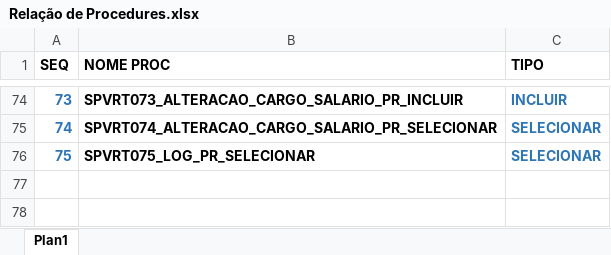
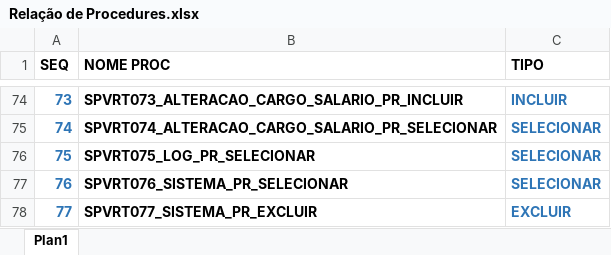
Before and after one commit to InfoTech2u/InfoTech2u, an Excel workbook: Verithus/Documentação/Relação de Procedures.xlsx, sheet Plan1, drawn as a sheet; only a part is shown, gaps mark what is left out; values as stored, in another font and other column widths than the file's, no borders; table styles not drawn; the diff names each change by its address in the sheet, - before the commit and + after, or states it on an @@ line.

Commit message:
NOvas Proc

```diff
--- a/Verithus/Documentação/Relação de Procedures.xlsx (sheet Plan1)
+++ b/Verithus/Documentação/Relação de Procedures.xlsx (sheet Plan1)
+row 77: 76 | SPVRT076_SISTEMA_PR_SELECIONAR | SELECIONAR
+row 78: 77 | SPVRT077_SISTEMA_PR_EXCLUIR | EXCLUIR
```
